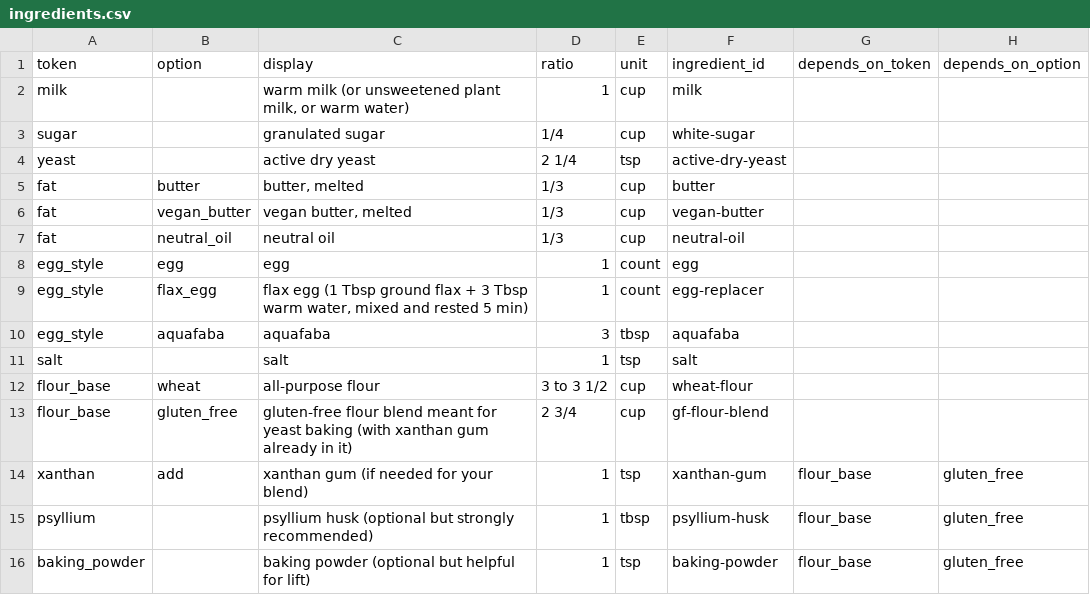
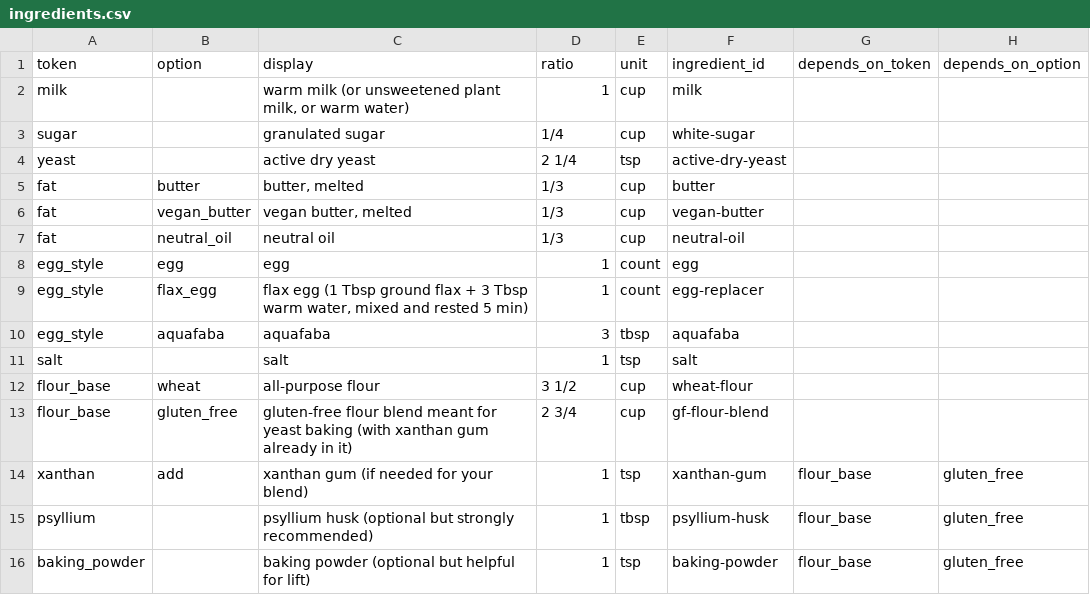
Before and after one commit to natanai/cookingdb, a CSV file: recipes/basic-roll-dough/ingredients.csv, drawn as a sheet.

Commit message:
Fix basic roll dough flour ratio

```diff
--- a/recipes/basic-roll-dough/ingredients.csv
+++ b/recipes/basic-roll-dough/ingredients.csv
@@ -11,3 +11,3 @@ egg_style,aquafaba,aquafaba,3,tbsp,aquafaba,,
 salt,,salt,1,tsp,salt,,
-flour_base,wheat,"all-purpose flour",3 to 3 1/2,cup,wheat-flour,,
+flour_base,wheat,"all-purpose flour",3 1/2,cup,wheat-flour,,
 flour_base,gluten_free,"gluten-free flour blend meant for yeast baking (with xanthan gum already in it)",2 3/4,cup,gf-flour-blend,,
```
